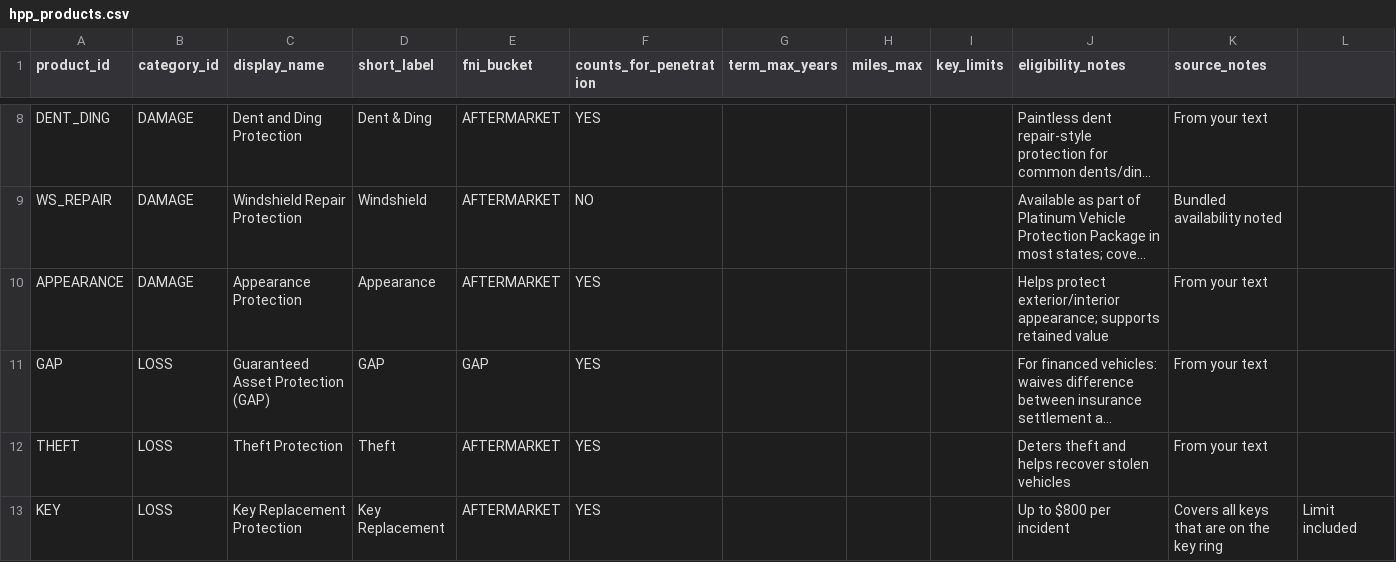
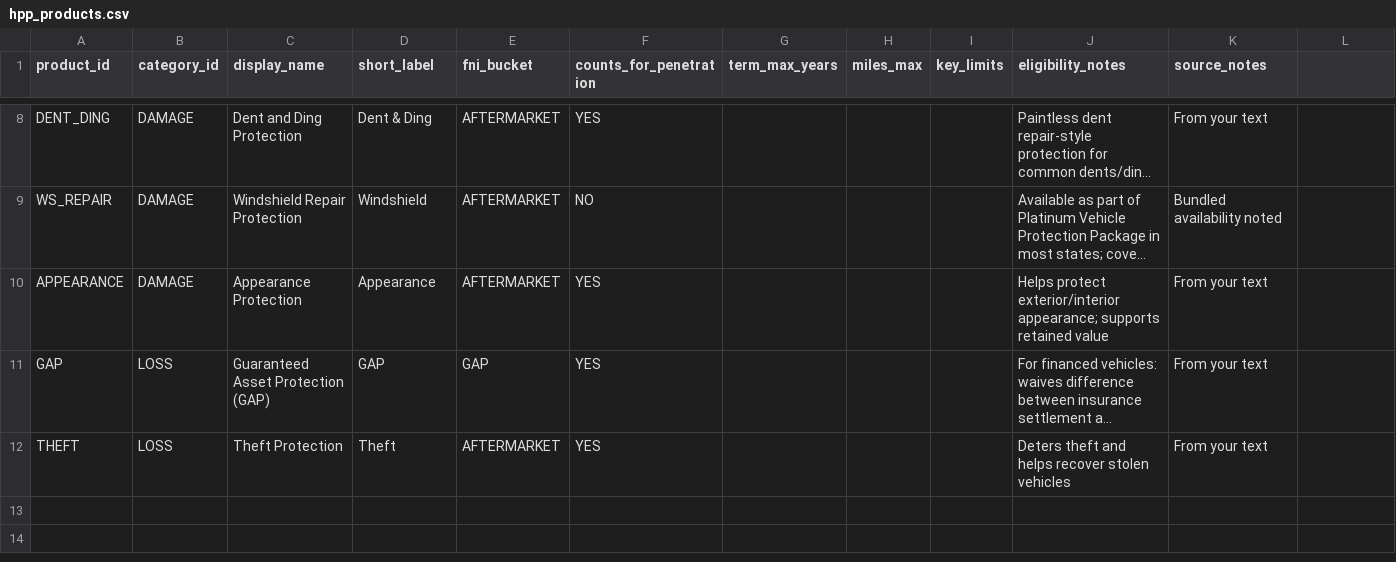
Before and after one commit to BabakRosewater/ownership_protection_plans, a CSV file: data/hpp_products.csv, drawn as a sheet; only a part is shown, gaps mark what is left out; long unchanged cells end in …; the diff names each change by its address in the sheet, - before the commit and + after, or states it on an @@ line.

Commit message:
Update hpp_products.csv

```diff
--- a/data/hpp_products.csv
+++ b/data/hpp_products.csv
-row 13: KEY | LOSS | Key Replacement Protection | Key Replacement | AFTERMARKET | YES |  |  |  | Up to $800 per incident | Covers all keys that are on the key ring | Limit included
```
